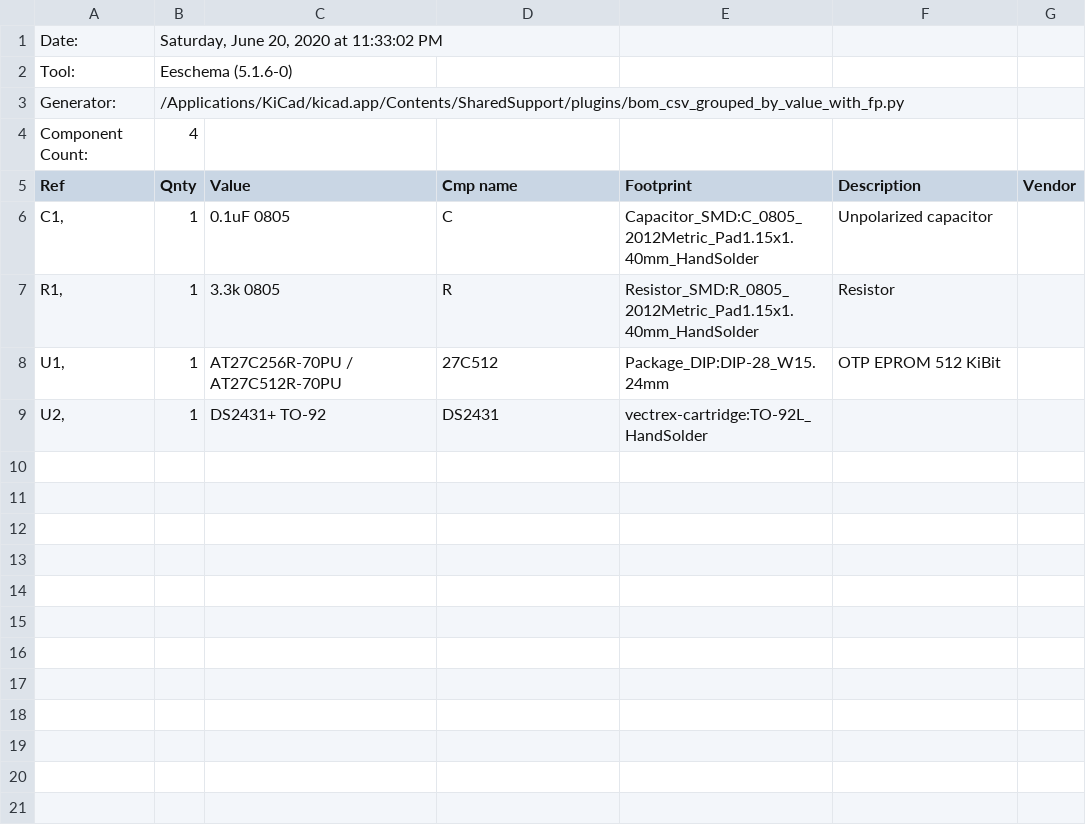
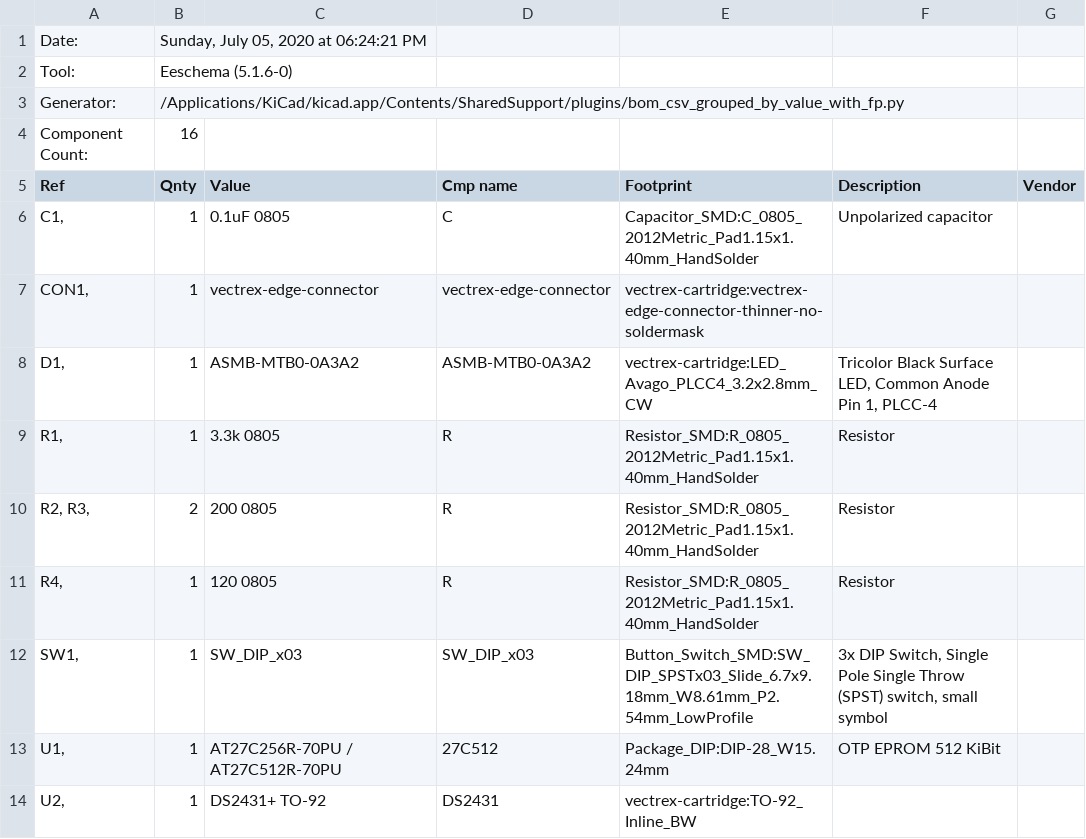
Before and after one commit to technobly/vectrex-cartridge, a CSV file: bom/vectrex-cartridge.csv, drawn as a sheet.

Commit message:
Updated DS2431 footprint, and many little tweaks for v1.2

```diff
--- a/bom/vectrex-cartridge.csv
+++ b/bom/vectrex-cartridge.csv
@@ -1,9 +1,14 @@
-"Date:","Saturday, June 20, 2020 at 11:33:02 PM"
+"Date:","Sunday, July 05, 2020 at 06:24:21 PM"
 "Tool:","Eeschema (5.1.6-0)"
 "Generator:","/Applications/KiCad/kicad.app/Contents/SharedSupport/plugins/bom_csv_grouped_by_value_with_fp.py"
-"Component Count:","4"
+"Component Count:","16"
 "Ref","Qnty","Value","Cmp name","Footprint","Description","Vendor"
 "C1, ","1","0.1uF 0805","C","Capacitor_SMD:C_0805_2012Metric_Pad1.15x1.40mm_HandSolder","Unpolarized capacitor",""
+"CON1, ","1","vectrex-edge-connector","vectrex-edge-connector","vectrex-cartridge:vectrex-edge-connector-thinner-no-soldermask","",""
+"D1, ","1","ASMB-MTB0-0A3A2","ASMB-MTB0-0A3A2","vectrex-cartridge:LED_Avago_PLCC4_3.2x2.8mm_CW","Tricolor Black Surface LED, Common Anode Pin 1, PLCC-4",""
 "R1, ","1","3.3k 0805","R","Resistor_SMD:R_0805_2012Metric_Pad1.15x1.40mm_HandSolder","Resistor",""
+"R2, R3, ","2","200 0805","R","Resistor_SMD:R_0805_2012Metric_Pad1.15x1.40mm_HandSolder","Resistor",""
+"R4, ","1","120 0805","R","Resistor_SMD:R_0805_2012Metric_Pad1.15x1.40mm_HandSolder","Resistor",""
+"SW1, ","1","SW_DIP_x03","SW_DIP_x03","Button_Switch_SMD:SW_DIP_SPSTx03_Slide_6.7x9.18mm_W8.61mm_P2.54mm_LowProfile","3x DIP Switch, Single Pole Single Throw (SPST) switch, small symbol",""
 "U1, ","1","AT27C256R-70PU / AT27C512R-70PU","27C512","Package_DIP:DIP-28_W15.24mm","OTP EPROM 512 KiBit",""
-"U2, ","1","DS2431+ TO-92","DS2431","vectrex-cartridge:TO-92L_HandSolder","",""
+"U2, ","1","DS2431+ TO-92","DS2431","vectrex-cartridge:TO-92_Inline_BW","",""
```
Also changed, not shown: 41 other files.
